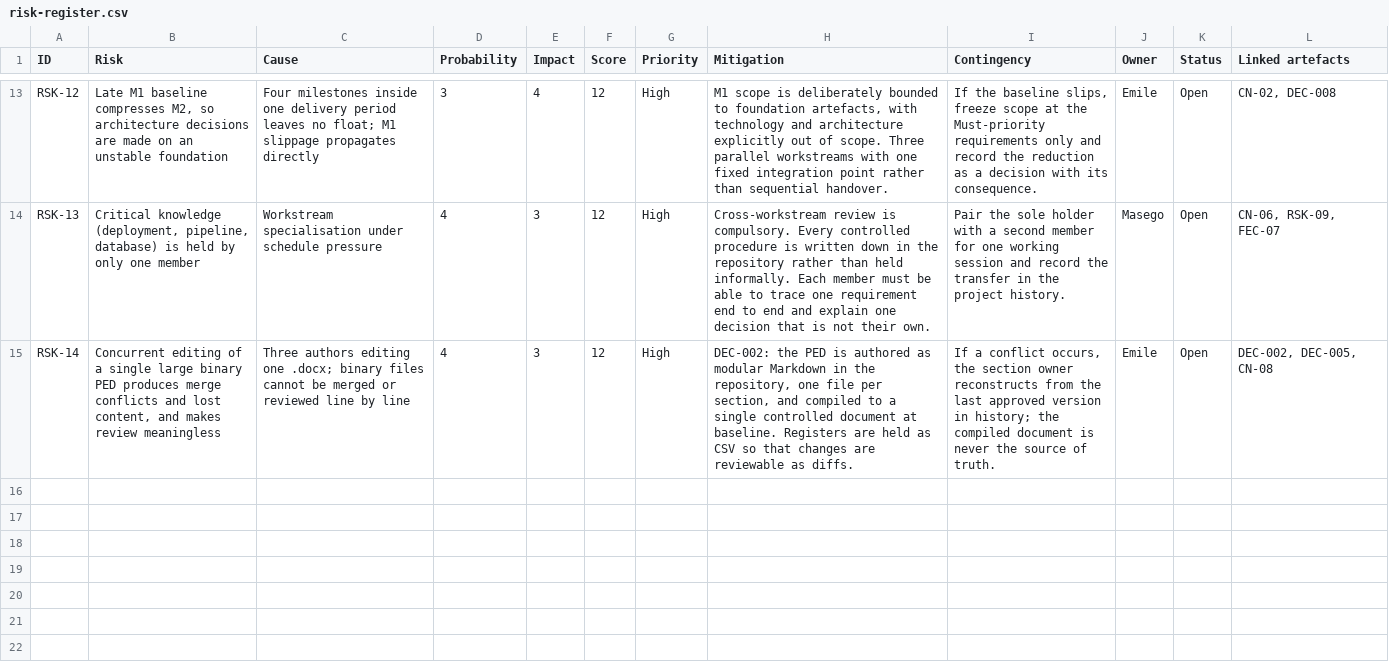
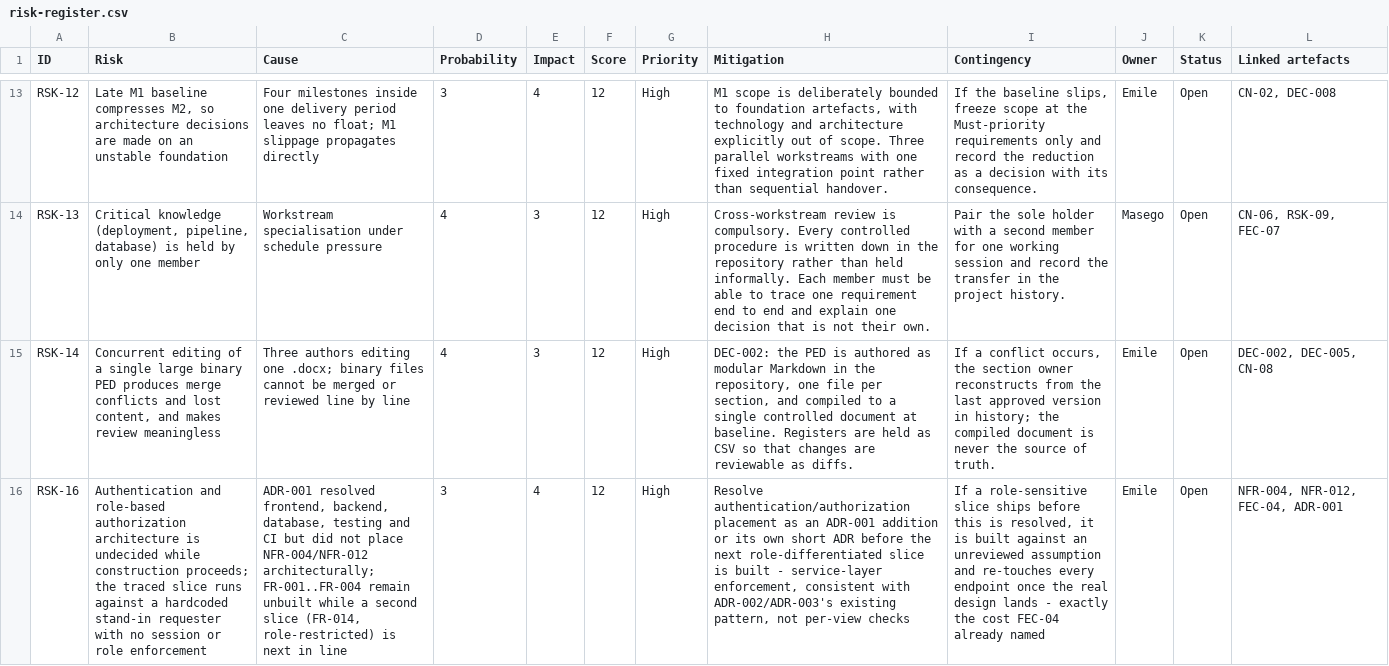
Before and after one commit to DonLukus/Civic-connect, a CSV file: docs/risk/risk-register.csv, drawn as a sheet; only a part is shown, gaps mark what is left out; the diff names each change by its address in the sheet, - before the commit and + after, or states it on an @@ line.

Commit message:
docs(adr): Emile's review on ADR-001, RSK-16, DEC-008 progress pointer
Reviewed ADR-001 as the named co-decider rather than rubber-stamping
it: agree with the architecture style, per-layer stack options and
the FR-005/FR-006 traced-slice choice, all well-argued from ADRs
already accepted. One real gap - it resolves five layers but never
places authentication/authorization architecturally, even though
NFR-004 and NFR-012 are two of the five ASRs from PR #27, and the
traced slice currently runs against a hardcoded stand-in requester
with no session or role check. Added a review section to the ADR
proposing service-layer enforcement (consistent with ADR-002/003's
existing pattern) rather than per-view checks, and logged it as
RSK-16 so it's tracked rather than left in a paragraph.

Also added a 10.2 subsection to the decision log pointing DEC-008 at
ADR-001's actual current status (Proposed, pending real PoC evidence)
without touching the original DEC-008 entry - it stays DEFERRED until
that evidence exists.

Commit message polished by Claude Sonnet 5

```diff
--- a/docs/risk/risk-register.csv
+++ b/docs/risk/risk-register.csv
+row 16: RSK-16 | Authentication and role-based authorization architecture is undecided while construction proceeds; the traced slice runs against a hardcoded stand-in requester with no session or role enforcement | ADR-001 resolved frontend, backend, database, testing and CI but did not place NFR-004/NFR-012 architecturally; FR-001..FR-004 remain unbuilt while a second slice (FR-014, role-restricted) is next in line | 3 | 4 | 12 | High | Resolve authentication/authorization placement as an ADR-001 addition or its own short ADR before the next role-differentiated slice is built - service-layer enforcement, consistent with ADR-002/ADR-003's existing pattern, not per-view checks | If a role-sensitive slice ships before this is resolved, it is built against an unreviewed assumption and re-touches every endpoint once the real design lands - exactly the cost FEC-04 already named | Emile | Open | NFR-004, NFR-012, FEC-04, ADR-001
```
Also changed, not shown: 2 other files.
